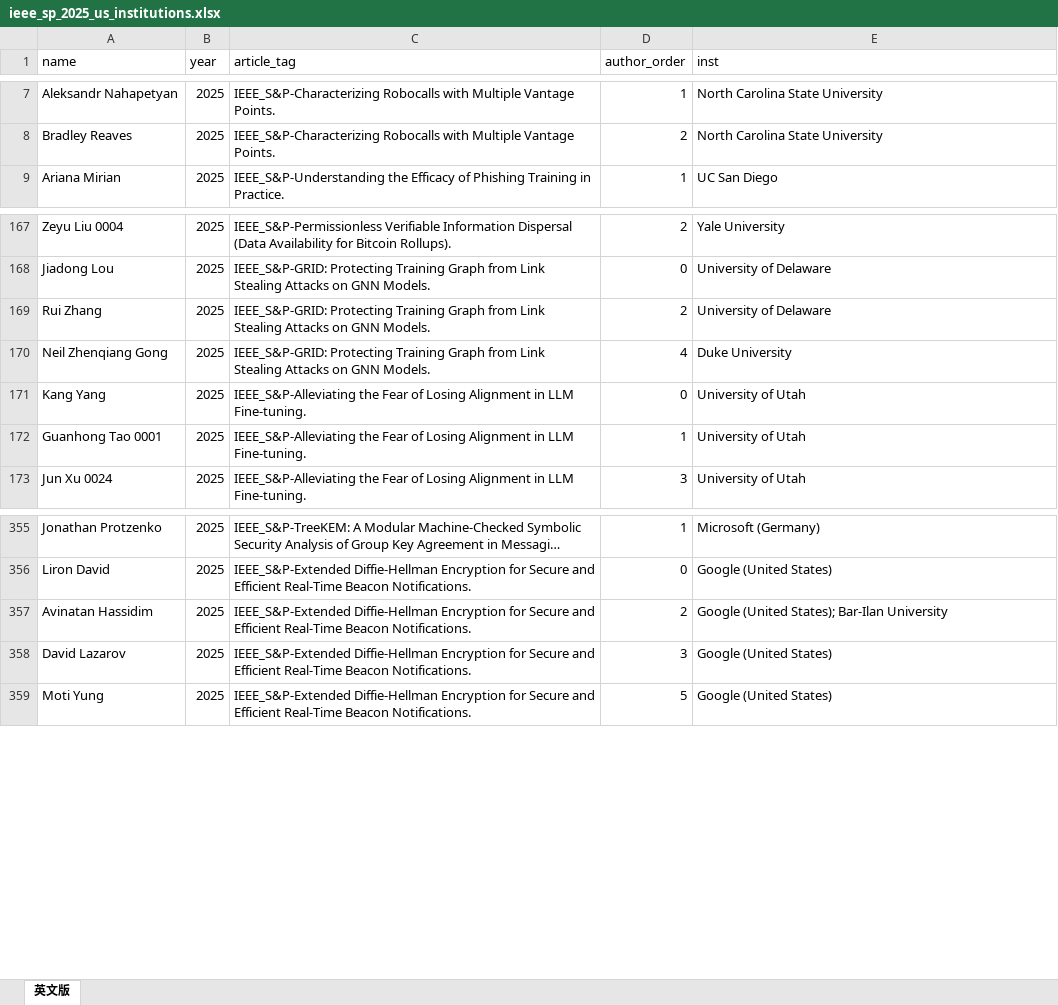
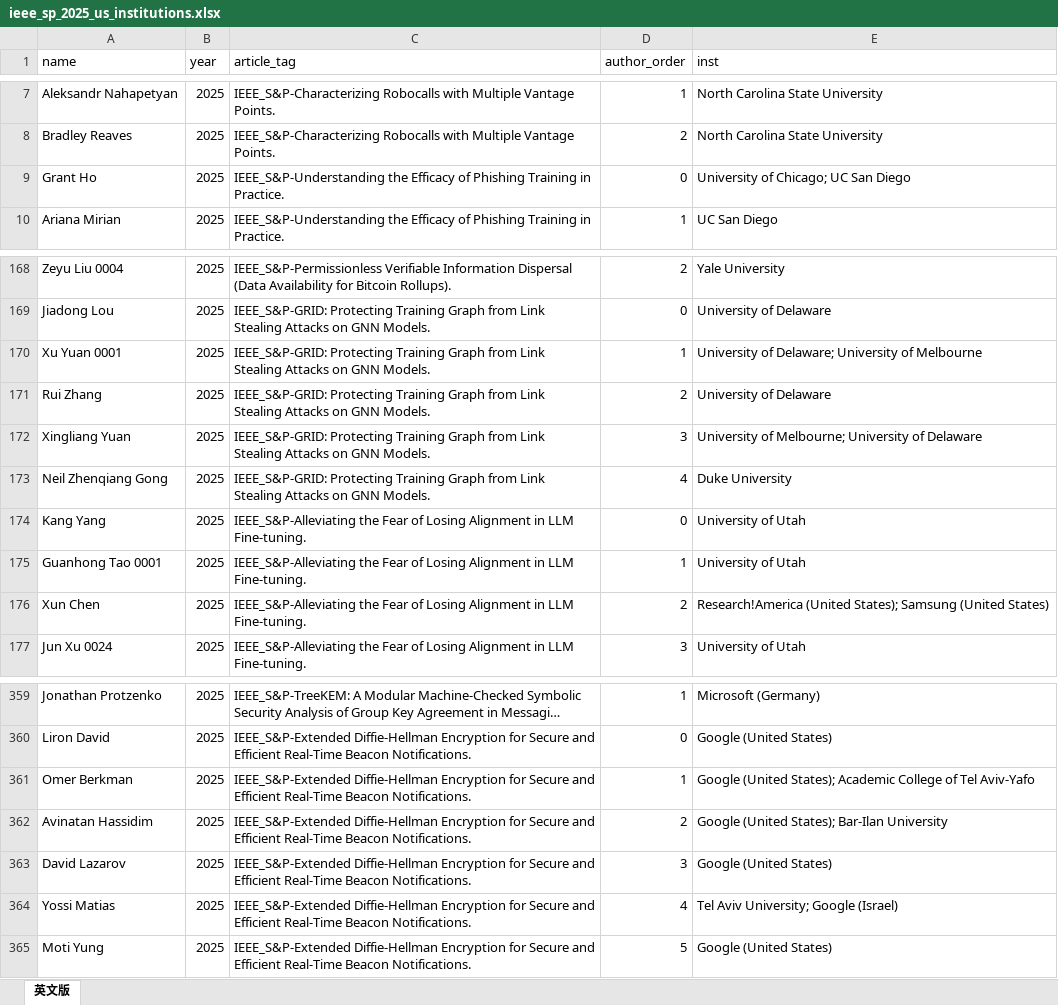
Before and after one commit to lzy1118/llm_conference_skill, an Excel workbook: Security-data/data/output/ieee_sp_2025_us_institutions.xlsx, sheet 英文版, drawn as a sheet; only a part is shown, gaps mark what is left out; long unchanged cells end in …; values as stored, in another font and other column widths than the file's, no borders; the diff names each change by its address in the sheet, - before the commit and + after, or states it on an @@ line.

```diff
--- a/Security-data/data/output/ieee_sp_2025_us_institutions.xlsx (sheet 英文版)
+++ b/Security-data/data/output/ieee_sp_2025_us_institutions.xlsx (sheet 英文版)
+row 9: Grant Ho | 2025 | IEEE_S&P-Understanding the Efficacy of Phishing Training in Practice. | 0 | University of Chicago; UC San Diego
+row 170: Xu Yuan 0001 | 2025 | IEEE_S&P-GRID: Protecting Training Graph from Link Stealing Attacks on GNN Models. | 1 | University of Delaware; University of Melbourne
+row 172: Xingliang Yuan | 2025 | IEEE_S&P-GRID: Protecting Training Graph from Link Stealing Attacks on GNN Models. | 3 | University of Melbourne; University of Delaware
+row 176: Xun Chen | 2025 | IEEE_S&P-Alleviating the Fear of Losing Alignment in LLM Fine-tuning. | 2 | Research!America (United States); Samsung (United States)
+row 361: Omer Berkman | 2025 | IEEE_S&P-Extended Diffie-Hellman Encryption for Secure and Efficient Real-Time Beacon Notifications. | 1 | Google (United States); Academic College of Tel Aviv-Yafo
+row 364: Yossi Matias | 2025 | IEEE_S&P-Extended Diffie-Hellman Encryption for Secure and Efficient Real-Time Beacon Notifications. | 4 | Tel Aviv University; Google (Israel)
```
Also changed, not shown: Security-data/data/output/ccs_2025_us_institutions.xlsx, Security-data/data/output/ndss_2025_us_institutions.xlsx, 22 other files.
